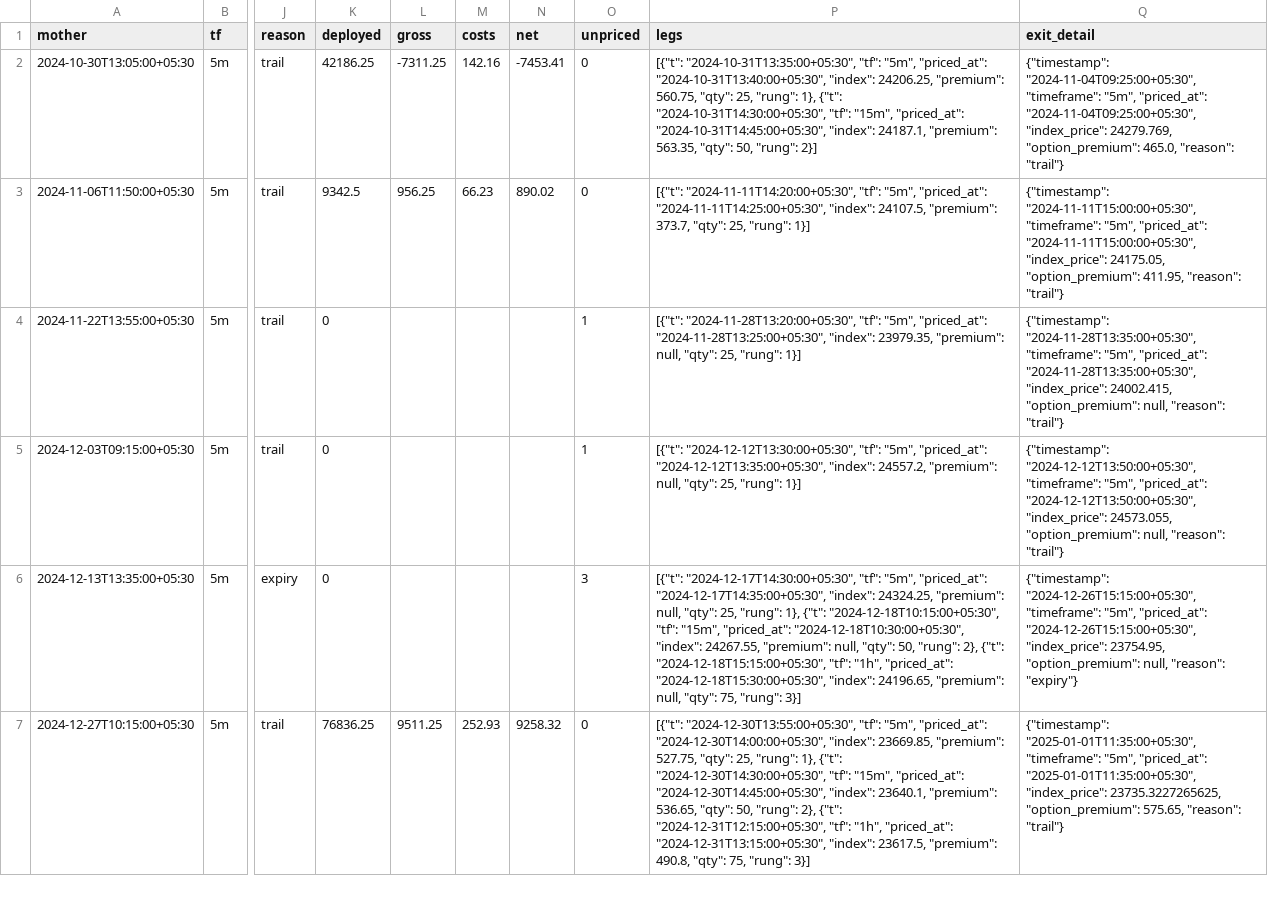
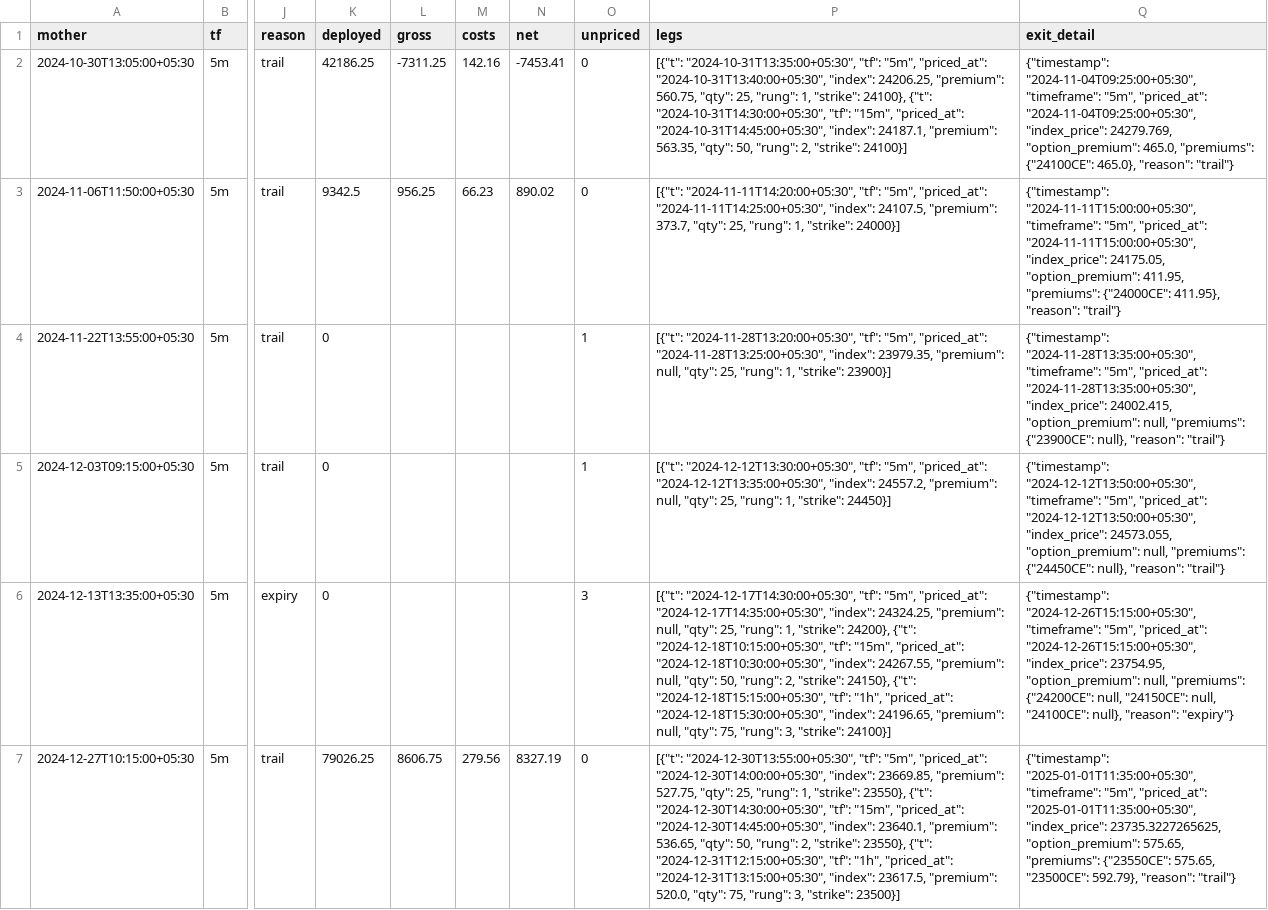
Before and after one commit to PhilKumar/algoforge, a CSV file: tools/candle_entry_offline/runs/NIFTY_CE_5m_box278_q_trail.csv, drawn as a sheet; only a part is shown, gaps mark what is left out; the diff covers the shown part only; the diff names each change by its address in the sheet, - before the commit and + after, or states it on an @@ line.

```diff
--- a/tools/candle_entry_offline/runs/NIFTY_CE_5m_box278_q_trail.csv
+++ b/tools/candle_entry_offline/runs/NIFTY_CE_5m_box278_q_trail.csv
-P2 (legs): …25, "rung": 1}, {"t": "2024-10-31T14:30:00+05:30", "tf": "15m", "priced_at": "2024-10-31T14:45:00+05:30", "index": 24187.1, "premium": 563.35, "qty": 50, "rung": 2}]
+P2 (legs): …25, "rung": 1, "strike": 24100}, {"t": "2024-10-31T14:30:00+05:30", "tf": "15m", "priced_at": "2024-10-31T14:45:00+05:30", "index": 24187.1, "premium": 563.35, "qty": 50, "rung": 2, "strike": 24100}]
-Q2 (exit_detail): …"option_premium": 465.0, "reason": "trail"}
+Q2 (exit_detail): …"option_premium": 465.0, "premiums": {"24100CE": 465.0}, "reason": "trail"}
-P3 (legs): …25, "rung": 1}]
+P3 (legs): …25, "rung": 1, "strike": 24000}]
-Q3 (exit_detail): …"option_premium": 411.95, "reason": "trail"}
+Q3 (exit_detail): …"option_premium": 411.95, "premiums": {"24000CE": 411.95}, "reason": "trail"}
-P4 (legs): …25, "rung": 1}]
+P4 (legs): …25, "rung": 1, "strike": 23900}]
-Q4 (exit_detail): …"option_premium": null, "reason": "trail"}
+Q4 (exit_detail): …"option_premium": null, "premiums": {"23900CE": null}, "reason": "trail"}
-P5 (legs): …25, "rung": 1}]
+P5 (legs): …25, "rung": 1, "strike": 24450}]
-Q5 (exit_detail): …"option_premium": null, "reason": "trail"}
+Q5 (exit_detail): …"option_premium": null, "premiums": {"24450CE": null}, "reason": "trail"}
-P6 (legs): …25, "rung": 1}, {"t": "2024-12-18T10:15:00+05:30", "tf": "15m", "priced_at": "2024-12-18T10:30:00+05:30", "index": 24267.55, "premium": null, "qty": 50, "rung": 2}, {"t": "2024-12-18T15:15:00+05:30", "tf": "1h", "priced_at": "2024-12-18T15:30:00+05:30", "index": 24196.65, "premium": null, "qty": 75, "rung": 3}]
+P6 (legs): …25, "rung": 1, "strike": 24200}, {"t": "2024-12-18T10:15:00+05:30", "tf": "15m", "priced_at": "2024-12-18T10:30:00+05:30", "index": 24267.55, "premium": null, "qty": 50, "rung": 2, "strike": 24150}, {"t": "2024-12-18T15:15:00+05:30", "tf": "1h", "priced_at": "2024-12-18T15:30:00+05:30", "index": 24196.65, "premium": null, "qty": 75, "rung": 3, "strike": 24100}]
-Q6 (exit_detail): …"option_premium": null, "reason": "expiry"}
+Q6 (exit_detail): …"option_premium": null, "premiums": {"24200CE": null, "24150CE": null, "24100CE": null}, "reason": "expiry"}
-K7 (deployed): 76836.25
+K7 (deployed): 79026.25
-L7 (gross): 9511.25
+L7 (gross): 8606.75
-M7 (costs): 252.93
+M7 (costs): 279.56
-N7 (net): 9258.32
+N7 (net): 8327.19
-P7 (legs): …25, "rung": 1}, {"t": "2024-12-30T14:30:00+05:30", "tf": "15m", "priced_at": "2024-12-30T14:45:00+05:30", "index": 23640.1, "premium": 536.65, "qty": 50, "rung": 2}, {"t": "2024-12-31T12:15:00+05:30", "tf": "1h", "priced_at": "2024-12-31T13:15:00+05:30", "index": 23617.5, "premium": 490.8, "qty": 75, "rung": 3}]
+P7 (legs): …25, "rung": 1, "strike": 23550}, {"t": "2024-12-30T14:30:00+05:30", "tf": "15m", "priced_at": "2024-12-30T14:45:00+05:30", "index": 23640.1, "premium": 536.65, "qty": 50, "rung": 2, "strike": 23550}, {"t": "2024-12-31T12:15:00+05:30", "tf": "1h", "priced_at": "2024-12-31T13:15:00+05:30", "index": 23617.5, "premium": 520.0, "qty": 75, "rung": 3, "strike": 23500}]
-Q7 (exit_detail): …"option_premium": 575.65, "reason": "trail"}
+Q7 (exit_detail): …"option_premium": 575.65, "premiums": {"23550CE": 575.65, "23500CE": 592.79}, "reason": "trail"}
```
Also changed, not shown: 112 edited cells elsewhere in this file, tools/candle_entry_offline/runs/NIFTY_CE_5m_box278_q_fixed.csv, tools/candle_entry_offline/runs/NIFTY_PE_5m_box278_q_trail.csv, 12 other files.
